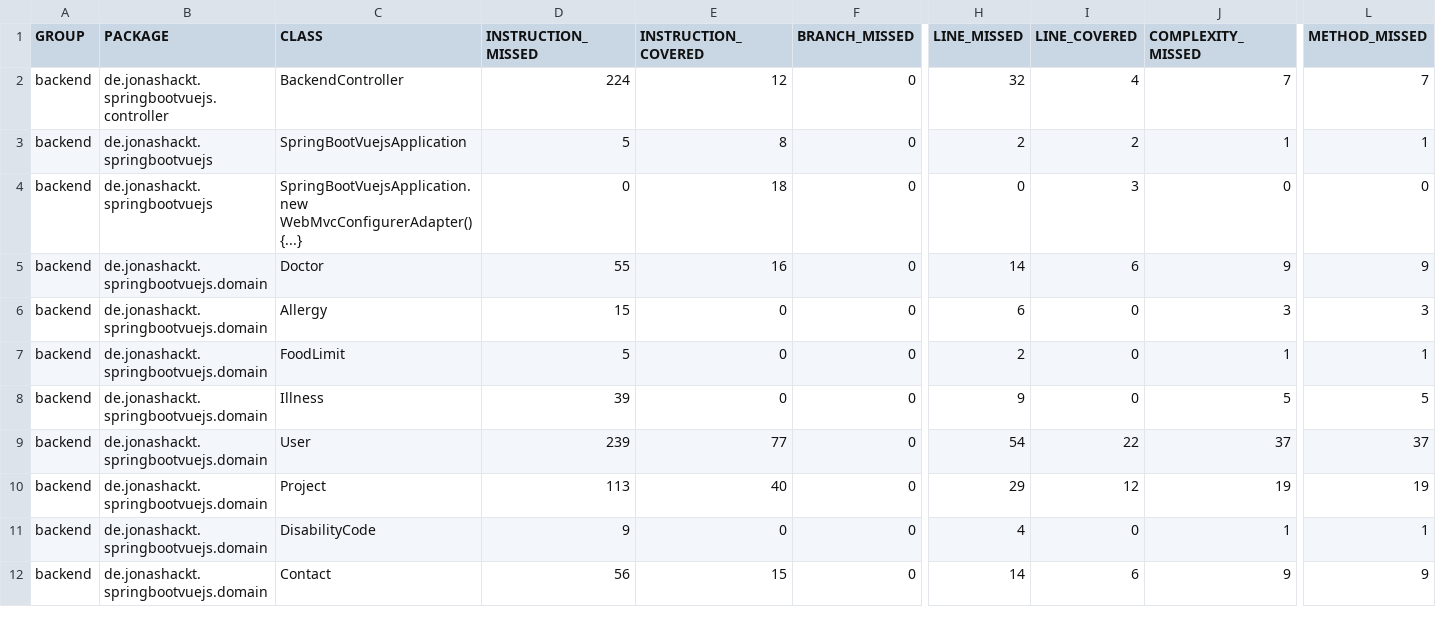
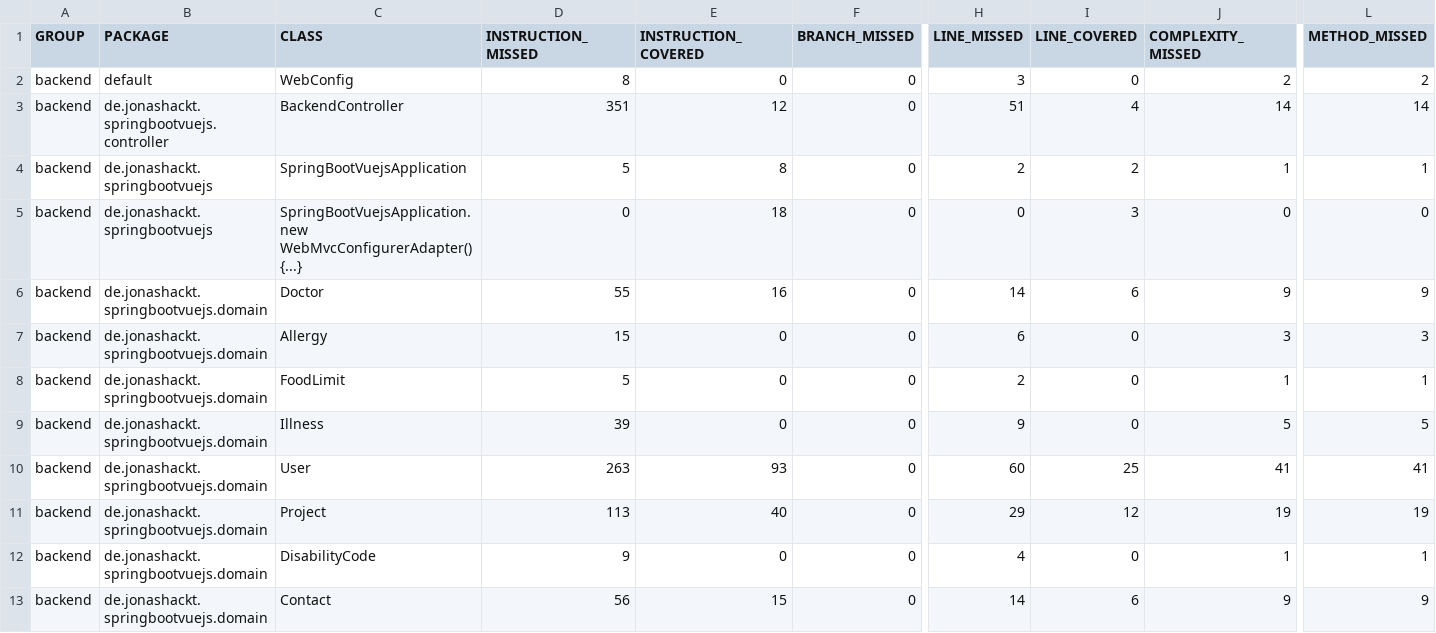
Before and after one commit to digital-bauhaus/Ferienpass-Admin, a CSV file: backend/target/site/jacoco/jacoco.csv, drawn as a sheet; only a part is shown, gaps mark what is left out; addresses are those after the commit; rows hold the shown columns only; the diff names each change by its address in the sheet, - before the commit and + after, or states it on an @@ line.

```diff
--- a/backend/target/site/jacoco/jacoco.csv
+++ b/backend/target/site/jacoco/jacoco.csv
+row 2: backend | default | WebConfig | 8 | 0 | 0 | 3 | 0 | 2 | 2
-D3 (INSTRUCTION_MISSED): 224
+D3 (INSTRUCTION_MISSED): 351
-H3 (LINE_MISSED): 32
+H3 (LINE_MISSED): 51
-J3 (COMPLEXITY_MISSED): 7
+J3 (COMPLEXITY_MISSED): 14
-L3 (METHOD_MISSED): 7
+L3 (METHOD_MISSED): 14
-D10 (INSTRUCTION_MISSED): 239
+D10 (INSTRUCTION_MISSED): 263
-E10 (INSTRUCTION_COVERED): 77
+E10 (INSTRUCTION_COVERED): 93
-H10 (LINE_MISSED): 54
+H10 (LINE_MISSED): 60
-I10 (LINE_COVERED): 22
+I10 (LINE_COVERED): 25
-J10 (COMPLEXITY_MISSED): 37
+J10 (COMPLEXITY_MISSED): 41
-L10 (METHOD_MISSED): 37
+L10 (METHOD_MISSED): 41
```
Also changed, not shown: 44 other files.
